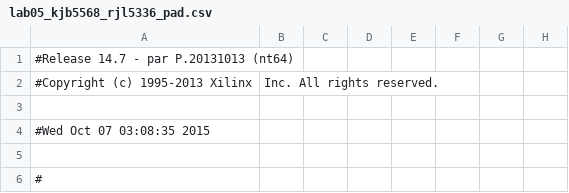
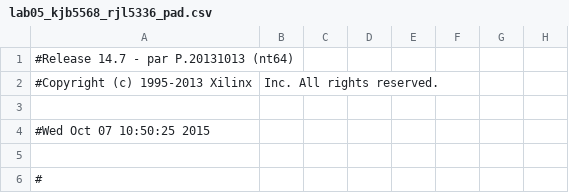
Before and after one commit to kalvin66rocks/CMPEN371, a CSV file: Lab05/Lab05_kjb5568_rjl5336/Lab05_kjb5568_rjl5336/lab05_kjb5568_rjl5336_pad.csv, drawn as a sheet; only a part is shown; the diff names each change by its address in the sheet, - before the commit and + after, or states it on an @@ line.

```diff
--- a/Lab05/Lab05_kjb5568_rjl5336/Lab05_kjb5568_rjl5336/lab05_kjb5568_rjl5336_pad.csv
+++ b/Lab05/Lab05_kjb5568_rjl5336/Lab05_kjb5568_rjl5336/lab05_kjb5568_rjl5336_pad.csv
-A4: #Wed Oct 07 03:08:35 2015
+A4: #Wed Oct 07 10:50:25 2015
```
Also changed, not shown: 48 other files.
